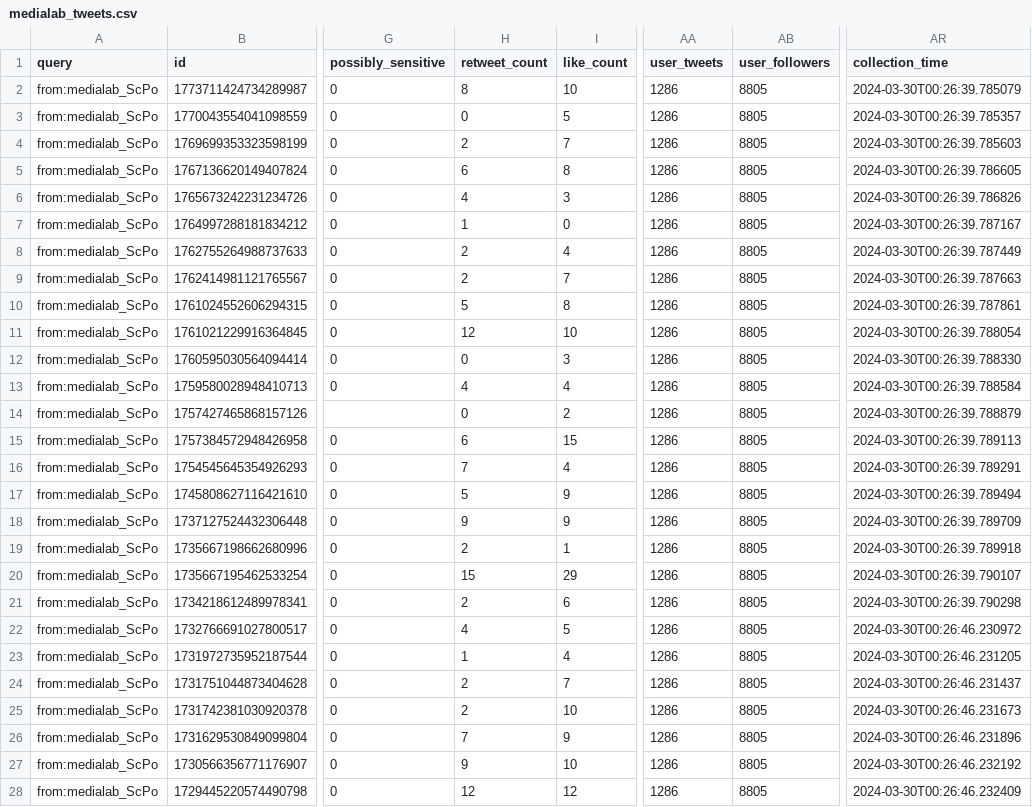
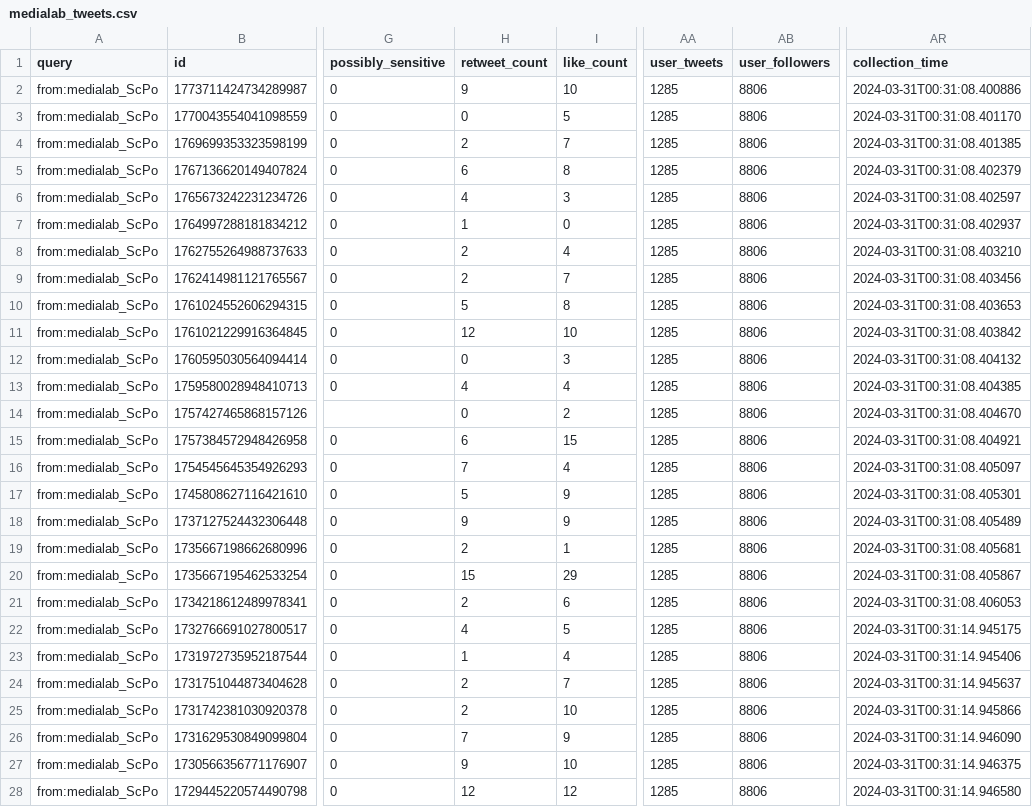
Before and after one commit to AnnaCharles/tweets-enrichment, a CSV file: data/medialab_tweets.csv, drawn as a sheet; only a part is shown, gaps mark what is left out; the diff covers the shown part only; the diff names each change by its address in the sheet, - before the commit and + after, or states it on an @@ line.

```diff
--- a/data/medialab_tweets.csv
+++ b/data/medialab_tweets.csv
-H2 (retweet_count): 8
+H2 (retweet_count): 9
-AA2:AA28 (user_tweets): 1286
+AA2:AA28 (user_tweets): 1285
-AB2:AB28 (user_followers): 8805
+AB2:AB28 (user_followers): 8806
-AR2 (collection_time): 2024-03-30T00:26:39.785079
+AR2 (collection_time): 2024-03-31T00:31:08.400886
-AR3 (collection_time): 2024-03-30T00:26:39.785357
+AR3 (collection_time): 2024-03-31T00:31:08.401170
-AR4 (collection_time): 2024-03-30T00:26:39.785603
+AR4 (collection_time): 2024-03-31T00:31:08.401385
-AR5 (collection_time): 2024-03-30T00:26:39.786605
+AR5 (collection_time): 2024-03-31T00:31:08.402379
-AR6 (collection_time): 2024-03-30T00:26:39.786826
+AR6 (collection_time): 2024-03-31T00:31:08.402597
-AR7 (collection_time): 2024-03-30T00:26:39.787167
+AR7 (collection_time): 2024-03-31T00:31:08.402937
-AR8 (collection_time): 2024-03-30T00:26:39.787449
+AR8 (collection_time): 2024-03-31T00:31:08.403210
-AR9 (collection_time): 2024-03-30T00:26:39.787663
+AR9 (collection_time): 2024-03-31T00:31:08.403456
-AR10 (collection_time): 2024-03-30T00:26:39.787861
+AR10 (collection_time): 2024-03-31T00:31:08.403653
-AR11 (collection_time): 2024-03-30T00:26:39.788054
+AR11 (collection_time): 2024-03-31T00:31:08.403842
-AR12 (collection_time): 2024-03-30T00:26:39.788330
+AR12 (collection_time): 2024-03-31T00:31:08.404132
-AR13 (collection_time): 2024-03-30T00:26:39.788584
+AR13 (collection_time): 2024-03-31T00:31:08.404385
-AR14 (collection_time): 2024-03-30T00:26:39.788879
+AR14 (collection_time): 2024-03-31T00:31:08.404670
-AR15 (collection_time): 2024-03-30T00:26:39.789113
+AR15 (collection_time): 2024-03-31T00:31:08.404921
-AR16 (collection_time): 2024-03-30T00:26:39.789291
+AR16 (collection_time): 2024-03-31T00:31:08.405097
-AR17 (collection_time): 2024-03-30T00:26:39.789494
+AR17 (collection_time): 2024-03-31T00:31:08.405301
-AR18 (collection_time): 2024-03-30T00:26:39.789709
+AR18 (collection_time): 2024-03-31T00:31:08.405489
-AR19 (collection_time): 2024-03-30T00:26:39.789918
+AR19 (collection_time): 2024-03-31T00:31:08.405681
-AR20 (collection_time): 2024-03-30T00:26:39.790107
+AR20 (collection_time): 2024-03-31T00:31:08.405867
-AR21 (collection_time): 2024-03-30T00:26:39.790298
+AR21 (collection_time): 2024-03-31T00:31:08.406053
-AR22 (collection_time): 2024-03-30T00:26:46.230972
+AR22 (collection_time): 2024-03-31T00:31:14.945175
-AR23 (collection_time): 2024-03-30T00:26:46.231205
+AR23 (collection_time): 2024-03-31T00:31:14.945406
-AR24 (collection_time): 2024-03-30T00:26:46.231437
+AR24 (collection_time): 2024-03-31T00:31:14.945637
-AR25 (collection_time): 2024-03-30T00:26:46.231673
+AR25 (collection_time): 2024-03-31T00:31:14.945866
-AR26 (collection_time): 2024-03-30T00:26:46.231896
+AR26 (collection_time): 2024-03-31T00:31:14.946090
-AR27 (collection_time): 2024-03-30T00:26:46.232192
+AR27 (collection_time): 2024-03-31T00:31:14.946375
-AR28 (collection_time): 2024-03-30T00:26:46.232409
+AR28 (collection_time): 2024-03-31T00:31:14.946580
```
Also changed, not shown: 69 edited cells elsewhere in this file.
